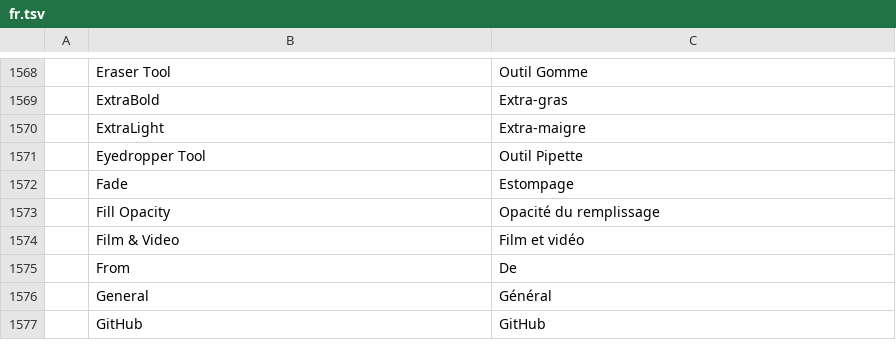
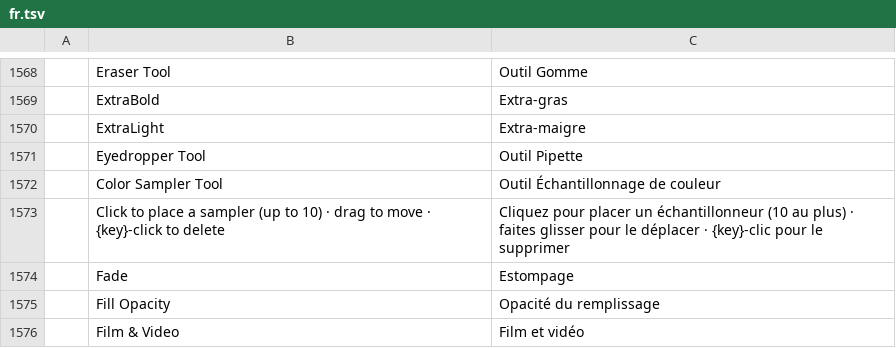
Before and after one commit to timothydaly1/photocraft, a TSV file: crates/ui-egui/src/i18n/fr.tsv, drawn as a sheet; only a part is shown, gaps mark what is left out; the shorter side is filled out with more unchanged rows; the diff names each change by its address in the sheet, - before the commit and + after, or states it on an @@ line.

```diff
--- a/crates/ui-egui/src/i18n/fr.tsv
+++ b/crates/ui-egui/src/i18n/fr.tsv
+row 1572:  | Color Sampler Tool | Outil Échantillonnage de couleur
+row 1573:  | Click to place a sampler (up to 10) · drag to move · {key}-click to delete | Cliquez pour placer un échantillonneur (10 au plus) · faites glisser pour le déplacer · {key}-clic pour le supprimer
```
Also changed, not shown: crates/ui-egui/src/i18n/el.tsv, crates/ui-egui/src/i18n/it.tsv, 34 other files.
